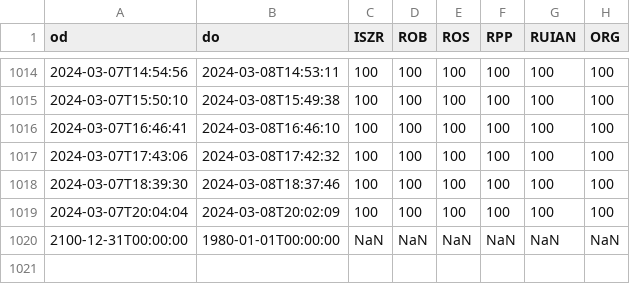
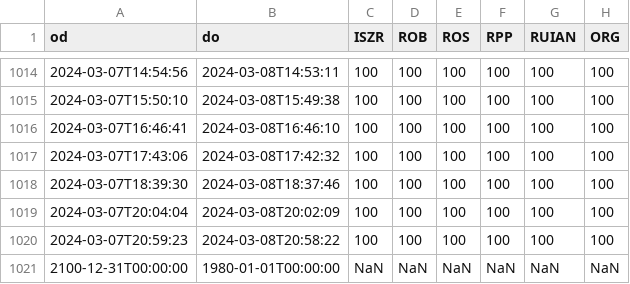
Before and after one commit to kokes/szr, a CSV file: dostupnost.csv, drawn as a sheet; only a part is shown, gaps mark what is left out; the diff names each change by its address in the sheet, - before the commit and + after, or states it on an @@ line.

```diff
--- a/dostupnost.csv
+++ b/dostupnost.csv
+row 1020: 2024-03-07T20:59:23 | 2024-03-08T20:58:22 | 100 | 100 | 100 | 100 | 100 | 100
```
